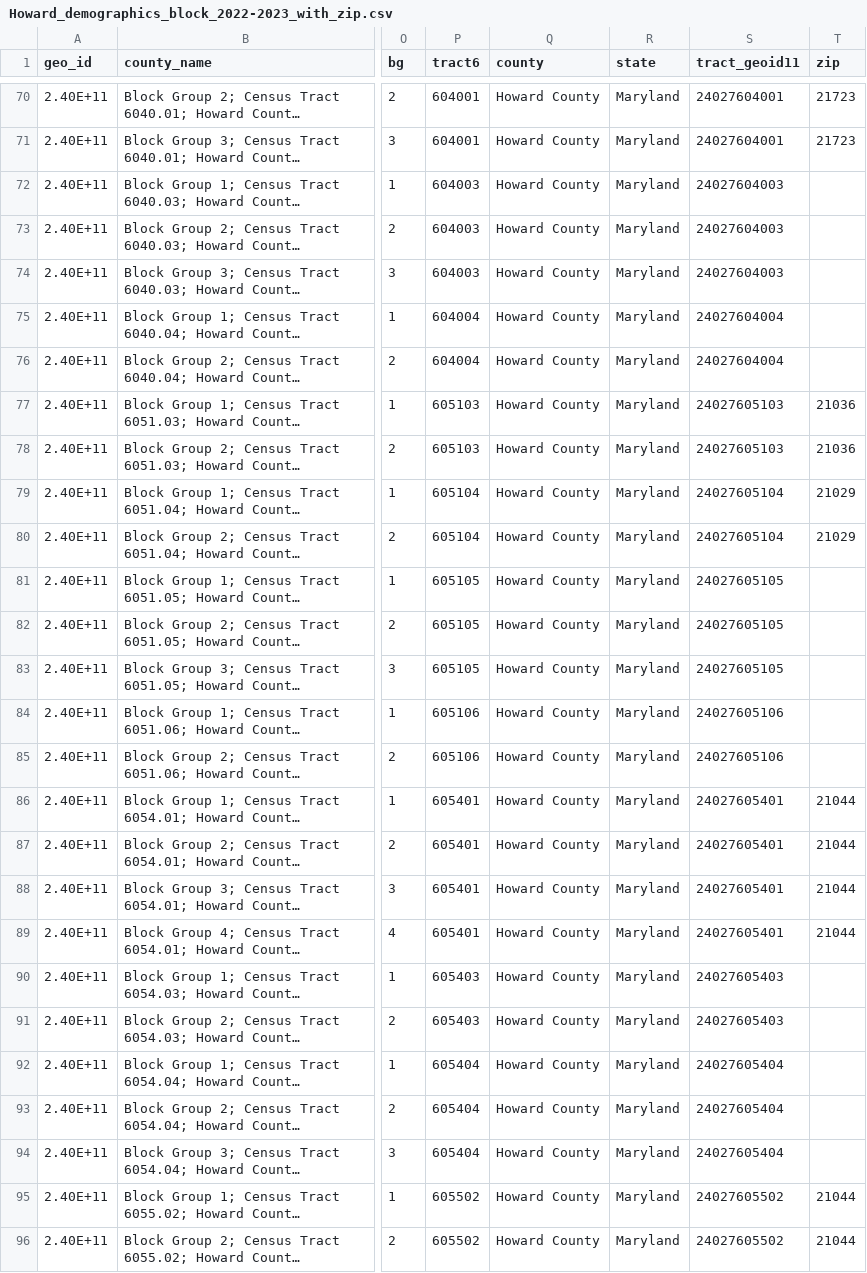
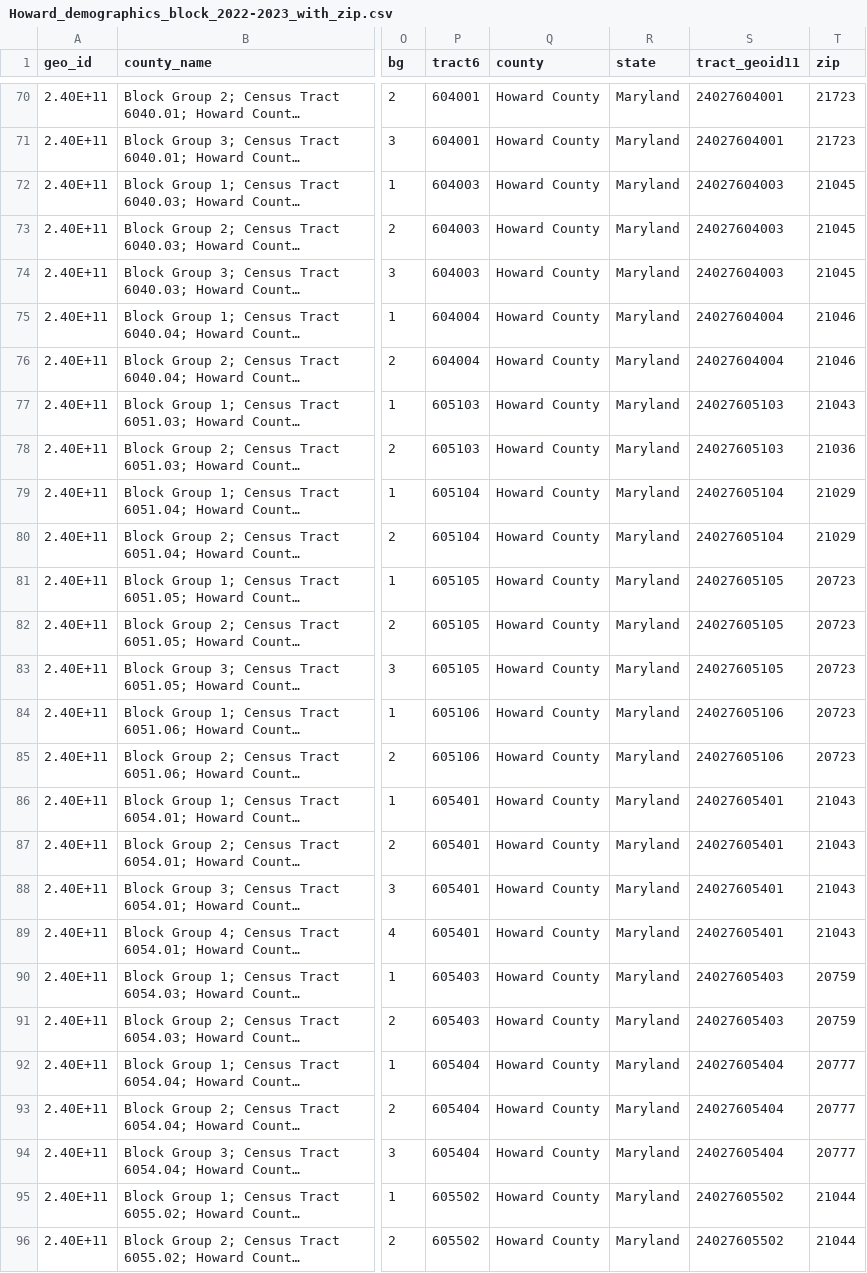
Before and after one commit to akanukulahta/data, a CSV file: demand_data/Howard_demographics_block_2022-2023_with_zip.csv, drawn as a sheet; only a part is shown, gaps mark what is left out; long unchanged cells end in …; the diff covers the shown part only; the diff names each change by its address in the sheet, - before the commit and + after, or states it on an @@ line.

```diff
--- a/demand_data/Howard_demographics_block_2022-2023_with_zip.csv
+++ b/demand_data/Howard_demographics_block_2022-2023_with_zip.csv
-T72:T74 (zip): (empty)
+T72:T74 (zip): 21045
-T75:T76 (zip): (empty)
+T75:T76 (zip): 21046
-T77 (zip): 21036
+T77 (zip): 21043
-T81:T85 (zip): (empty)
+T81:T85 (zip): 20723
-T86:T89 (zip): 21044
+T86:T89 (zip): 21043
-T90:T91 (zip): (empty)
+T90:T91 (zip): 20759
-T92:T94 (zip): (empty)
+T92:T94 (zip): 20777
```
Also changed, not shown: 15 edited cells elsewhere in this file, demand_data/Howard_employment_commute_2022.csv, 8 other files.
